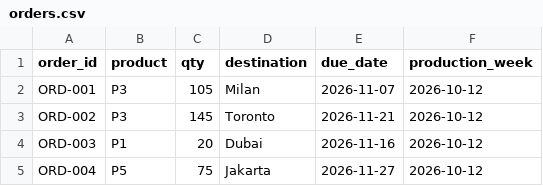
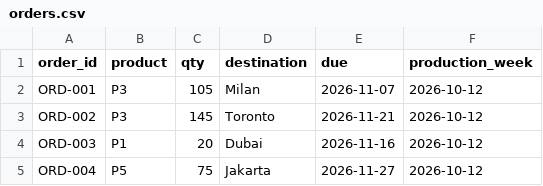
Before and after one commit to sankalp484/HCLPROJECT, a CSV file: data/orders.csv, drawn as a sheet; only a part is shown.

```diff
--- a/data/orders.csv
+++ b/data/orders.csv
@@ -1,2 +1,2 @@
-order_id,product,qty,destination,due_date,production_week
+order_id,product,qty,destination,due,production_week
 ORD-001,P3,105,Milan,2026-11-07,2026-10-12
```
Also changed, not shown: 53 other files.
